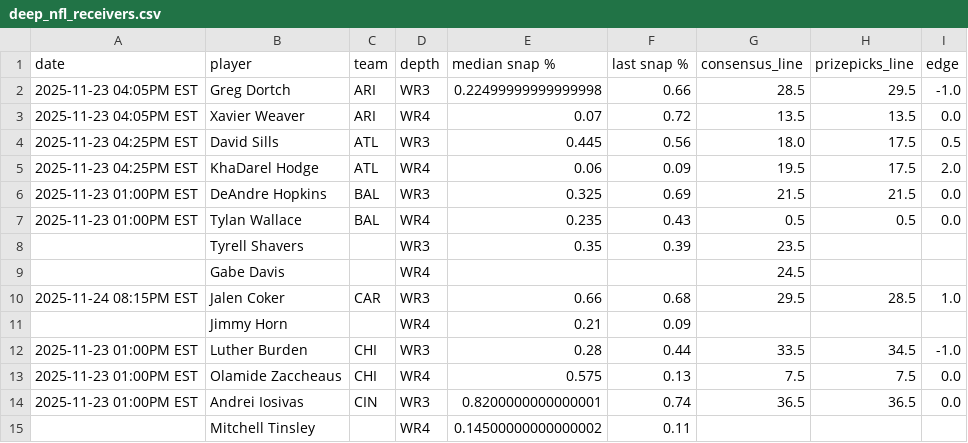
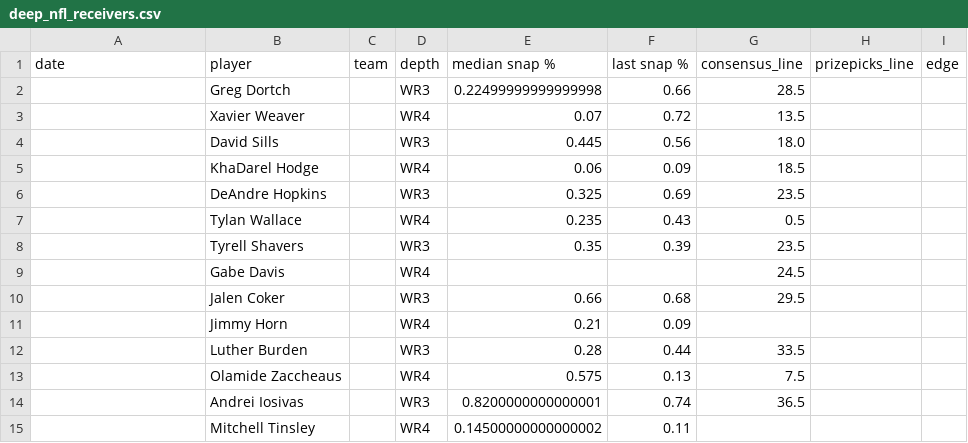
Before and after one commit to oddsjuice/nfl-deep-receivers, a CSV file: deep_nfl_receivers.csv, drawn as a sheet; only a part is shown; the diff covers the shown part only.

Commit message:
Auto-update NFL deep receivers data - 2025-11-23 11:55:23

```diff
--- a/deep_nfl_receivers.csv
+++ b/deep_nfl_receivers.csv
@@ -1,15 +1,15 @@
 date,player,team,depth,median snap %,last snap %,consensus_line,prizepicks_line,edge
-2025-11-23 04:05PM EST,Greg Dortch,ARI,WR3,0.22499999999999998,0.66,28.5,29.5,-1.0
-2025-11-23 04:05PM EST,Xavier Weaver,ARI,WR4,0.07,0.72,13.5,13.5,0.0
-2025-11-23 04:25PM EST,David Sills,ATL,WR3,0.445,0.56,18.0,17.5,0.5
-2025-11-23 04:25PM EST,KhaDarel Hodge,ATL,WR4,0.06,0.09,19.5,17.5,2.0
-2025-11-23 01:00PM EST,DeAndre Hopkins,BAL,WR3,0.325,0.69,21.5,21.5,0.0
-2025-11-23 01:00PM EST,Tylan Wallace,BAL,WR4,0.235,0.43,0.5,0.5,0.0
+,Greg Dortch,,WR3,0.22499999999999998,0.66,28.5,,
+,Xavier Weaver,,WR4,0.07,0.72,13.5,,
+,David Sills,,WR3,0.445,0.56,18.0,,
+,KhaDarel Hodge,,WR4,0.06,0.09,18.5,,
+,DeAndre Hopkins,,WR3,0.325,0.69,23.5,,
+,Tylan Wallace,,WR4,0.235,0.43,0.5,,
 ,Tyrell Shavers,,WR3,0.35,0.39,23.5,,
 ,Gabe Davis,,WR4,,,24.5,,
-2025-11-24 08:15PM EST,Jalen Coker,CAR,WR3,0.66,0.68,29.5,28.5,1.0
+,Jalen Coker,,WR3,0.66,0.68,29.5,,
 ,Jimmy Horn,,WR4,0.21,0.09,,,
-2025-11-23 01:00PM EST,Luther Burden,CHI,WR3,0.28,0.44,33.5,34.5,-1.0
-2025-11-23 01:00PM EST,Olamide Zaccheaus,CHI,WR4,0.575,0.13,7.5,7.5,0.0
-2025-11-23 01:00PM EST,Andrei Iosivas,CIN,WR3,0.8200000000000001,0.74,36.5,36.5,0.0
+,Luther Burden,,WR3,0.28,0.44,33.5,,
+,Olamide Zaccheaus,,WR4,0.575,0.13,7.5,,
+,Andrei Iosivas,,WR3,0.8200000000000001,0.74,36.5,,
 ,Mitchell Tinsley,,WR4,0.14500000000000002,0.11,,,
```
Also changed, not shown: 1 added row, 1 removed row and 112 edited cells elsewhere in this file.
